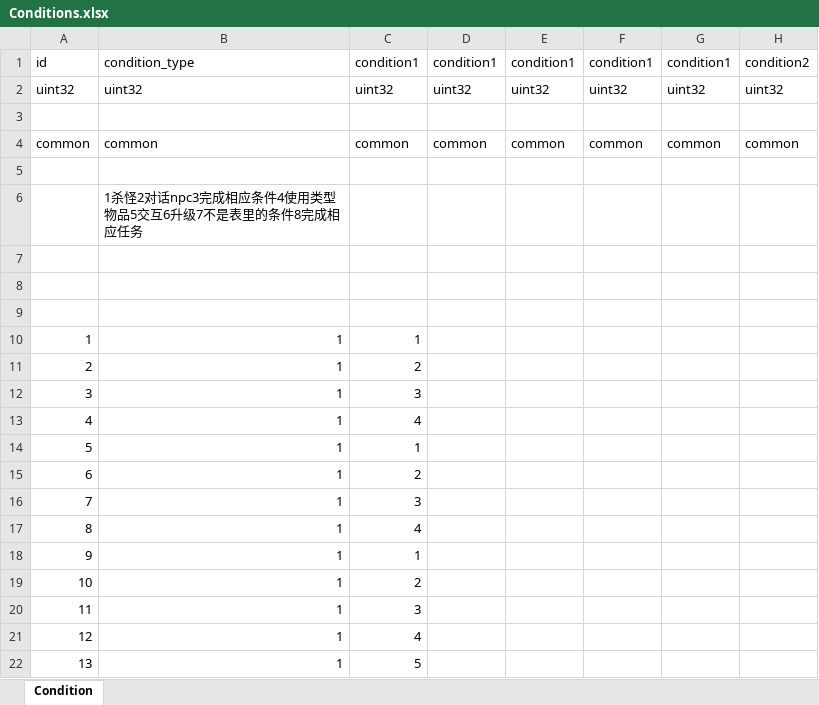
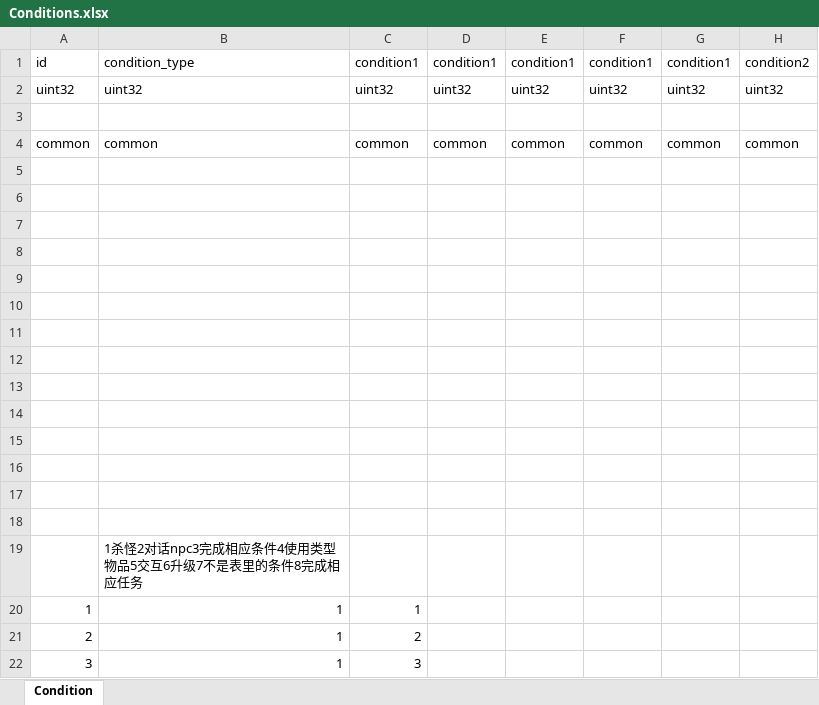
Before and after one commit to luyuancpp/mmorpg, an Excel workbook: bin/config/xlsx/Conditions.xlsx, sheet Condition, drawn as a sheet; only a part is shown; the shorter side is filled out with more unchanged rows; values as stored, in another font and other column widths than the file's, no borders; rows hold the shown columns only; the diff names each change by its address in the sheet, - before the commit and + after, or states it on an @@ line.

```diff
--- a/bin/config/xlsx/Conditions.xlsx (sheet Condition)
+++ b/bin/config/xlsx/Conditions.xlsx (sheet Condition)
+row 9: (empty)
+row 10: (empty)
+row 11: (empty)
+row 12: (empty)
+row 13: (empty)
+row 14: (empty)
+row 15: (empty)
+row 16: (empty)
+row 17: (empty)
+row 18: (empty)
@@ row 6 moved to row 19: 1杀怪2对话npc3完成相应条件4使用类型物品5交互6升级7不是表里的条件8完成… @@
```
Also changed, not shown: bin/config/xlsx/Cooldown.xlsx, bin/config/xlsx/GlobalVariable.xlsx, 8 other files.
